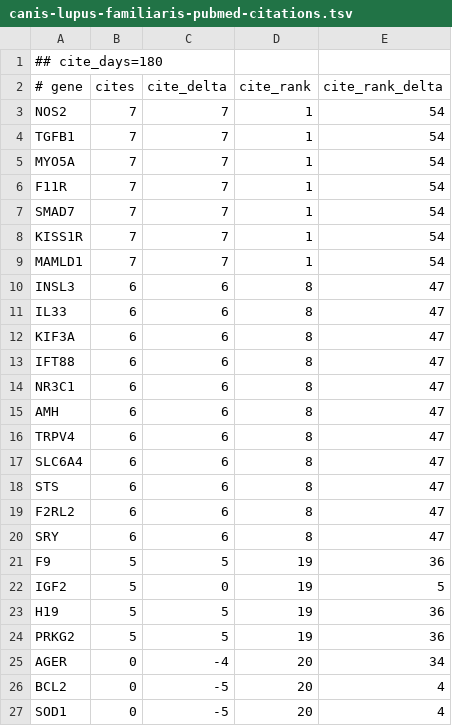
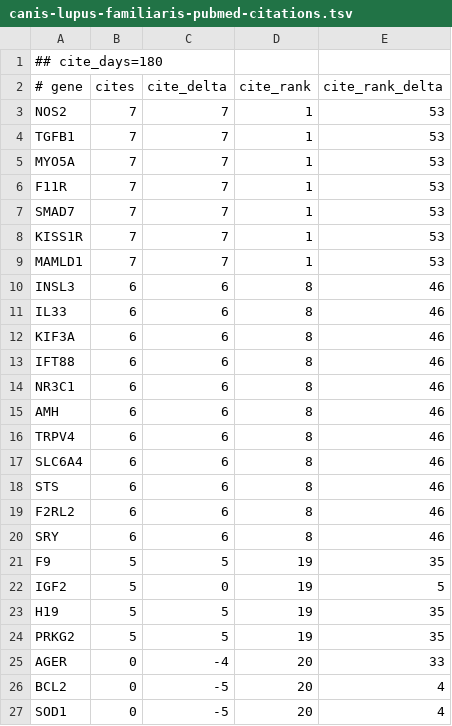
Before and after one commit to broadinstitute/gene-hints, a TSV file: data/canis-lupus-familiaris-pubmed-citations.tsv, drawn as a sheet; only a part is shown; the diff covers the shown part only.

```diff
--- a/data/canis-lupus-familiaris-pubmed-citations.tsv
+++ b/data/canis-lupus-familiaris-pubmed-citations.tsv
@@ -2,25 +2,25 @@
 # gene	cites	cite_delta	cite_rank	cite_rank_delta
-NOS2	7	7	1	54
-TGFB1	7	7	1	54
-MYO5A	7	7	1	54
-F11R	7	7	1	54
-SMAD7	7	7	1	54
-KISS1R	7	7	1	54
-MAMLD1	7	7	1	54
-INSL3	6	6	8	47
-IL33	6	6	8	47
-KIF3A	6	6	8	47
-IFT88	6	6	8	47
-NR3C1	6	6	8	47
-AMH	6	6	8	47
-TRPV4	6	6	8	47
-SLC6A4	6	6	8	47
-STS	6	6	8	47
-F2RL2	6	6	8	47
-SRY	6	6	8	47
-F9	5	5	19	36
+NOS2	7	7	1	53
+TGFB1	7	7	1	53
+MYO5A	7	7	1	53
+F11R	7	7	1	53
+SMAD7	7	7	1	53
+KISS1R	7	7	1	53
+MAMLD1	7	7	1	53
+INSL3	6	6	8	46
+IL33	6	6	8	46
+KIF3A	6	6	8	46
+IFT88	6	6	8	46
+NR3C1	6	6	8	46
+AMH	6	6	8	46
+TRPV4	6	6	8	46
+SLC6A4	6	6	8	46
+STS	6	6	8	46
+F2RL2	6	6	8	46
+SRY	6	6	8	46
+F9	5	5	19	35
 IGF2	5	0	19	5
-H19	5	5	19	36
-PRKG2	5	5	19	36
-AGER	0	-4	20	34
+H19	5	5	19	35
+PRKG2	5	5	19	35
+AGER	0	-4	20	33
 BCL2	0	-5	20	4
```
Also changed, not shown: 1 removed row and 1 edited cell elsewhere in this file, data/homo-sapiens-gene-hints.tsv, data/mus-musculus-pubmed-citations.tsv, 1 other file.
